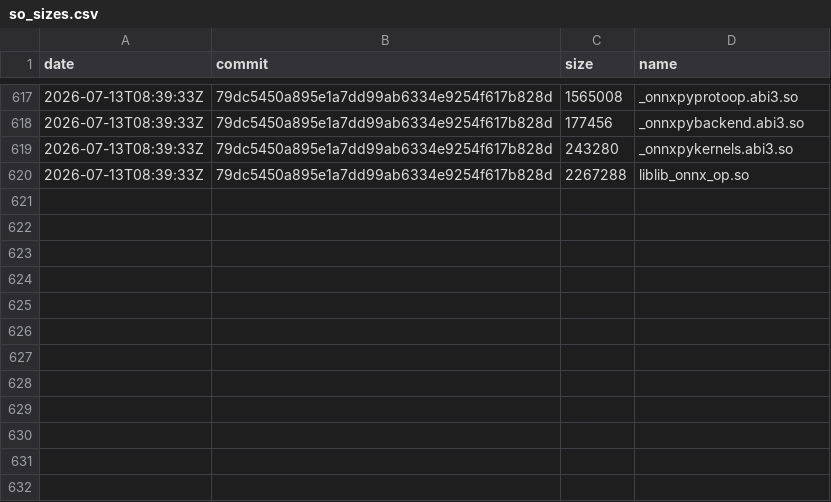
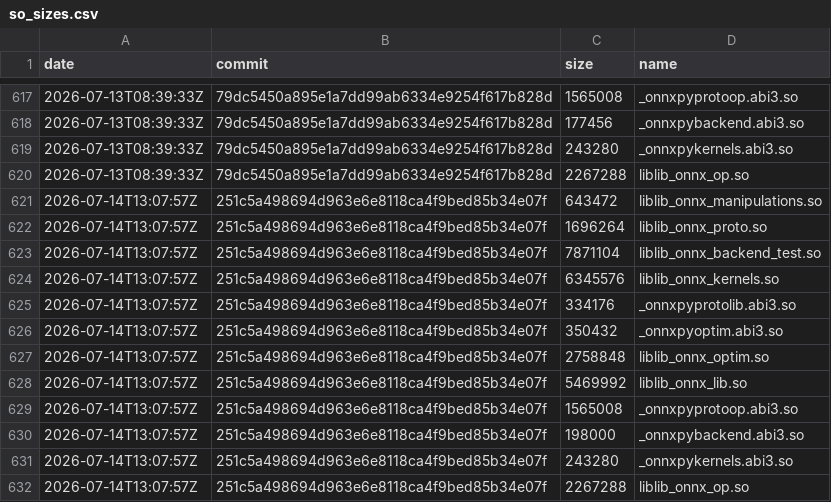
Before and after one commit to xadupre/xadupre.github.io, a CSV file: cache_data/onnx-light/so_sizes.csv, drawn as a sheet; only a part is shown, gaps mark what is left out.

```diff
--- a/cache_data/onnx-light/so_sizes.csv
+++ b/cache_data/onnx-light/so_sizes.csv
@@ -620 +620,13 @@ date,commit,size,name
 2026-07-13T08:39:33Z,79dc5450a895e1a7dd99ab6334e9254f617b828d,2267288,liblib_onnx_op.so
+2026-07-14T13:07:57Z,251c5a498694d963e6e8118ca4f9bed85b34e07f,643472,liblib_onnx_manipulations.so
+2026-07-14T13:07:57Z,251c5a498694d963e6e8118ca4f9bed85b34e07f,1696264,liblib_onnx_proto.so
+2026-07-14T13:07:57Z,251c5a498694d963e6e8118ca4f9bed85b34e07f,7871104,liblib_onnx_backend_test.so
+2026-07-14T13:07:57Z,251c5a498694d963e6e8118ca4f9bed85b34e07f,6345576,liblib_onnx_kernels.so
+2026-07-14T13:07:57Z,251c5a498694d963e6e8118ca4f9bed85b34e07f,334176,_onnxpyprotolib.abi3.so
+2026-07-14T13:07:57Z,251c5a498694d963e6e8118ca4f9bed85b34e07f,350432,_onnxpyoptim.abi3.so
+2026-07-14T13:07:57Z,251c5a498694d963e6e8118ca4f9bed85b34e07f,2758848,liblib_onnx_optim.so
+2026-07-14T13:07:57Z,251c5a498694d963e6e8118ca4f9bed85b34e07f,5469992,liblib_onnx_lib.so
+2026-07-14T13:07:57Z,251c5a498694d963e6e8118ca4f9bed85b34e07f,1565008,_onnxpyprotoop.abi3.so
+2026-07-14T13:07:57Z,251c5a498694d963e6e8118ca4f9bed85b34e07f,198000,_onnxpybackend.abi3.so
+2026-07-14T13:07:57Z,251c5a498694d963e6e8118ca4f9bed85b34e07f,243280,_onnxpykernels.abi3.so
+2026-07-14T13:07:57Z,251c5a498694d963e6e8118ca4f9bed85b34e07f,2267288,liblib_onnx_op.so
```
Also changed, not shown: cache_data/onnx-light/loc.csv, cache_data/onnx-light/wheel_sizes.csv, 2 other files.
